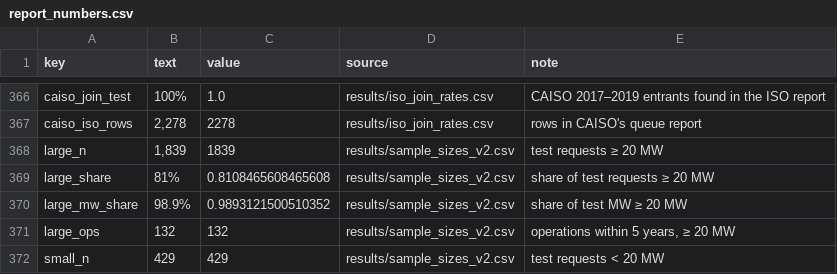
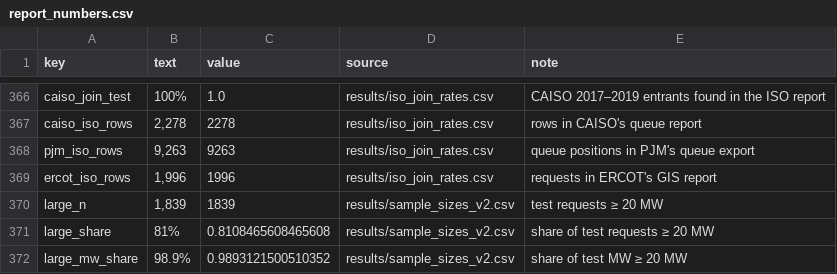
Before and after one commit to alanmossinger/Capstone, a CSV file: results/report_numbers.csv, drawn as a sheet; only a part is shown, gaps mark what is left out; the shorter side is filled out with more unchanged rows.

Commit message:
The number test passes on report V3: two queue counts join the number table, three names are no longer read as quantities
src/report_numbers.py writes the PJM and ERCOT file row counts from
results/iso_join_rates.csv; tests/test_report.py passes over web
addresses, the BLS series id and the map scale. The report itself is
not in the repository and was not edited.

```diff
--- a/results/report_numbers.csv
+++ b/results/report_numbers.csv
@@ -367,2 +367,4 @@ caiso_join_test,100%,1.0,results/iso_join_rates.csv,CAISO 2017–2019 entrants f
 caiso_iso_rows,"2,278",2278,results/iso_join_rates.csv,rows in CAISO's queue report
+pjm_iso_rows,"9,263",9263,results/iso_join_rates.csv,queue positions in PJM's queue export
+ercot_iso_rows,"1,996",1996,results/iso_join_rates.csv,requests in ERCOT's GIS report
 large_n,"1,839",1839,results/sample_sizes_v2.csv,test requests ≥ 20 MW
```
Also changed, not shown: 3 other files.
